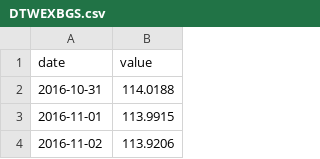
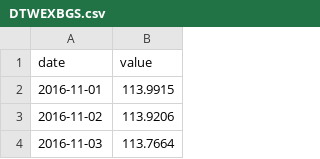
Before and after one commit to adaminileo24-ops/Apollon-, a CSV file: data/history/DTWEXBGS.csv, drawn as a sheet; only a part is shown; the shorter side is filled out with more unchanged rows; the diff names each change by its address in the sheet, - before the commit and + after, or states it on an @@ line.

```diff
--- a/data/history/DTWEXBGS.csv
+++ b/data/history/DTWEXBGS.csv
-row 2: 2016-10-31 | 114.0188
```
Also changed, not shown: data/history/CPIAUCSL.csv, data/history/CPILFESL.csv, 33 other files.
